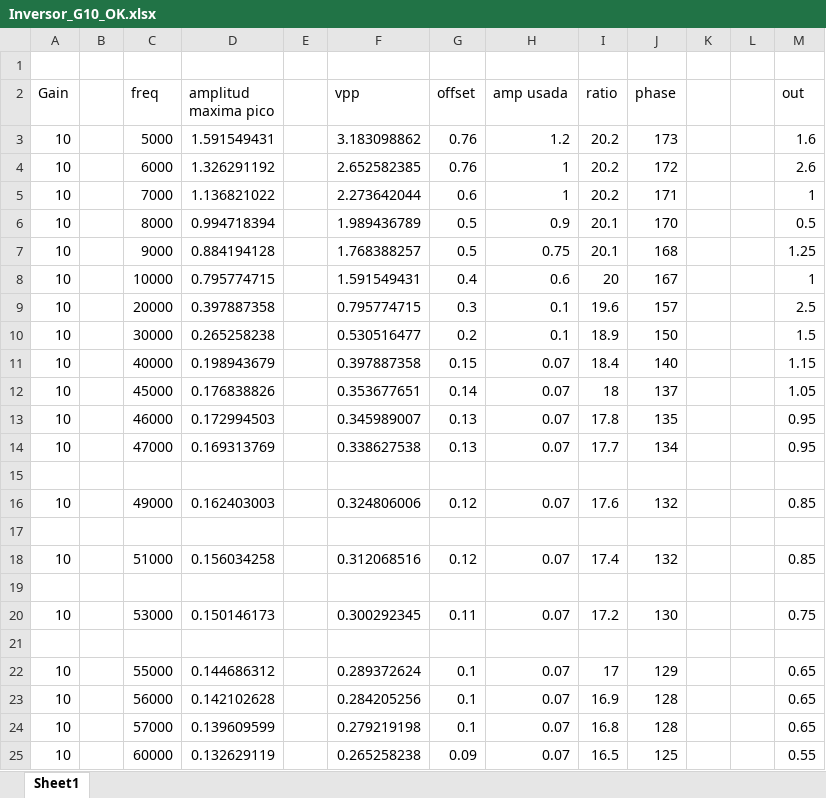
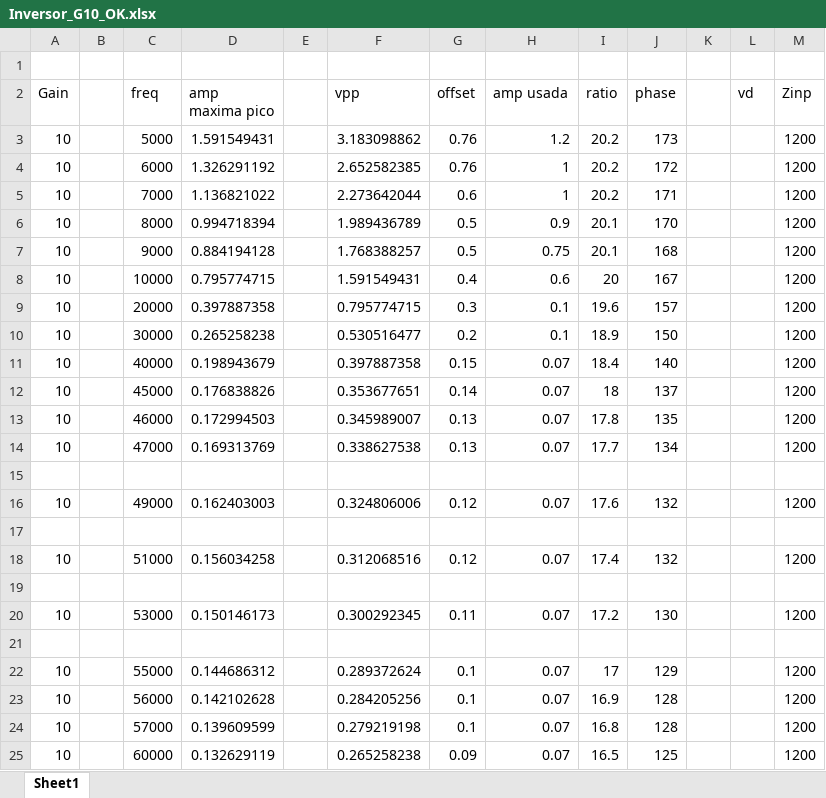
Before and after one commit to mregueira/InformesTC, an Excel workbook: TP2/Ej1_Bodes/Inversor_G10_OK.xlsx, sheet Sheet1, drawn as a sheet; values as stored, in another font and other column widths than the file's, no cell formats; the diff names each change by its address in the sheet, - before the commit and + after, or states it on an @@ line.

Commit message:
Fixed excel

```diff
--- a/TP2/Ej1_Bodes/Inversor_G10_OK.xlsx (sheet Sheet1)
+++ b/TP2/Ej1_Bodes/Inversor_G10_OK.xlsx (sheet Sheet1)
-D2: amplitud maxima pico
+D2: amp maxima pico
-L2: (empty)
+L2: vd
-M2: out
+M2: Zinp
-M3 (Zinp): 1.6
+M3 (Zinp): 1200
-M4 (Zinp): 2.6
+M4 (Zinp): 1200
-M5 (Zinp): 1
+M5 (Zinp): 1200
-M6 (Zinp): 0.5
+M6 (Zinp): 1200
-M7 (Zinp): 1.25
+M7 (Zinp): 1200
-M8 (Zinp): 1
+M8 (Zinp): 1200
-M9 (Zinp): 2.5
+M9 (Zinp): 1200
-M10 (Zinp): 1.5
+M10 (Zinp): 1200
-M11 (Zinp): 1.15
+M11 (Zinp): 1200
-M12 (Zinp): 1.05
+M12 (Zinp): 1200
-M13:M14 (Zinp): 0.95
+M13:M14 (Zinp): 1200
-M16 (Zinp): 0.85
+M16 (Zinp): 1200
-M18 (Zinp): 0.85
+M18 (Zinp): 1200
-M20 (Zinp): 0.75
+M20 (Zinp): 1200
-M22:M24 (Zinp): 0.65
+M22:M24 (Zinp): 1200
-M25 (Zinp): 0.55
+M25 (Zinp): 1200
```
Also changed, not shown: cell formats, TP2/Ej1_Bodes/Inversor_G0.1_OK.xlsx, TP2/Ej1_Bodes/Inversor_G1_OK.xlsx, 3 other files.
